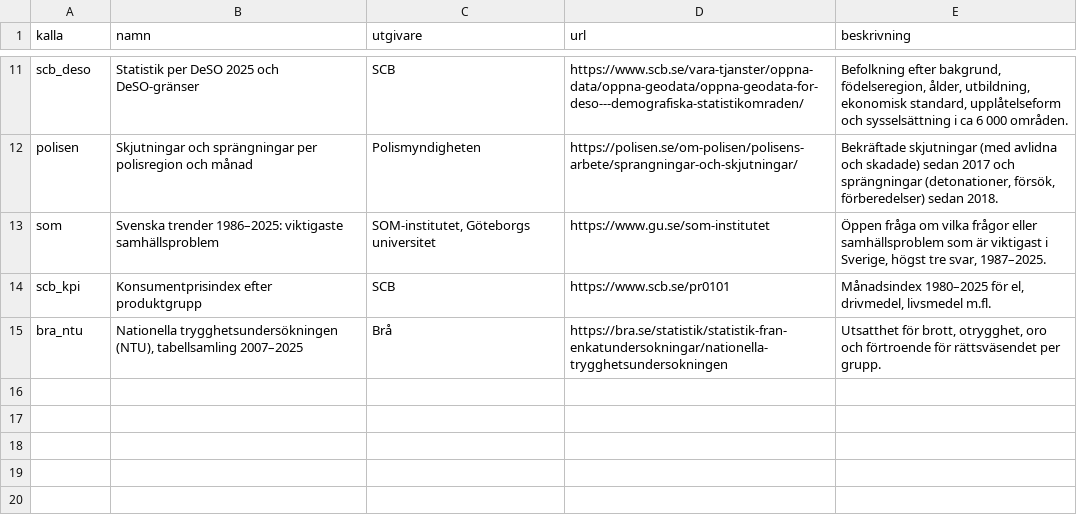
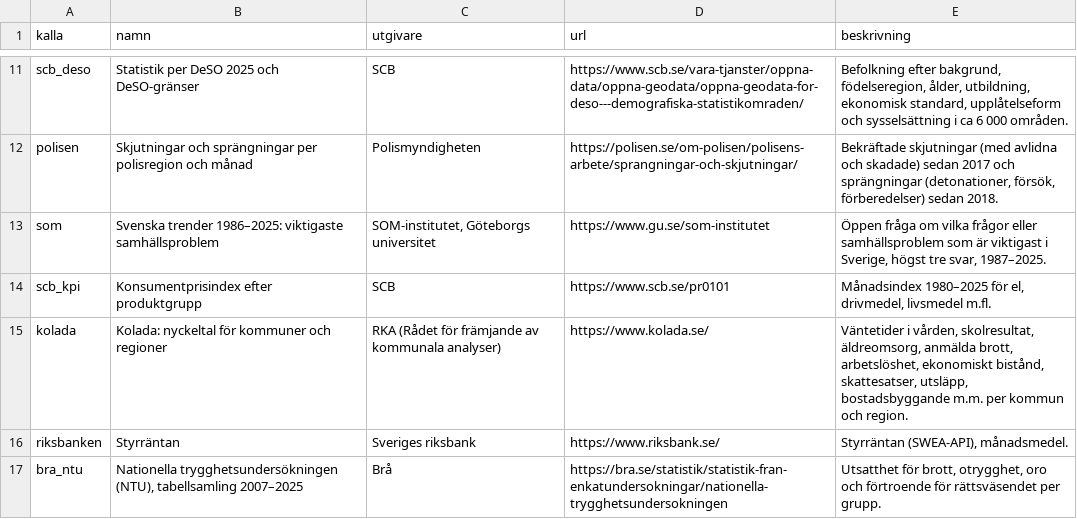
Before and after one commit to claesludvig/projekt, a CSV file: valjare/data/csv/kalla.csv, drawn as a sheet; only a part is shown, gaps mark what is left out; the diff names each change by its address in the sheet, - before the commit and + after, or states it on an @@ line.

```diff
--- a/valjare/data/csv/kalla.csv
+++ b/valjare/data/csv/kalla.csv
+row 15: kolada | Kolada: nyckeltal för kommuner och regioner | RKA (Rådet för främjande av kommunala analyser) | https://www.kolada.se/ | Väntetider i vården, skolresultat, äldreomsorg, anmälda brott, arbetslöshet, ekonomiskt bistånd, skattesatser, utsläpp, bostadsbyggande m.m. per kommun och region.
+row 16: riksbanken | Styrräntan | Sveriges riksbank | https://www.riksbank.se/ | Styrräntan (SWEA-API), månadsmedel.
```
Also changed, not shown: valjare/data/csv/test_bilar.csv, 20 other files.
